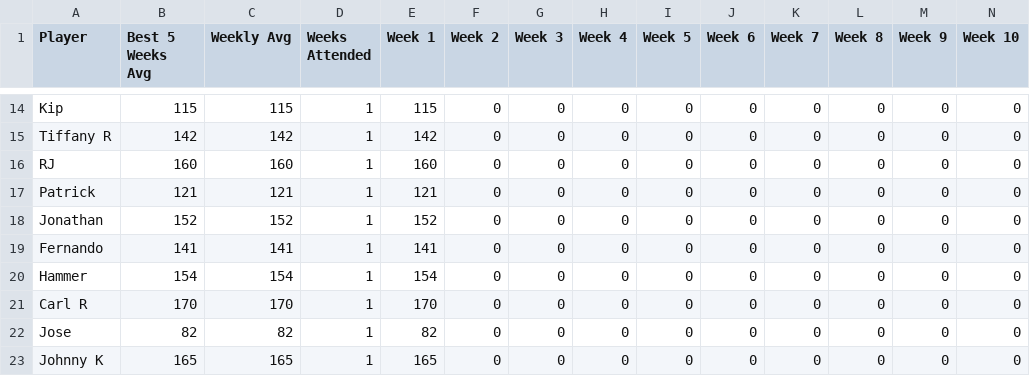
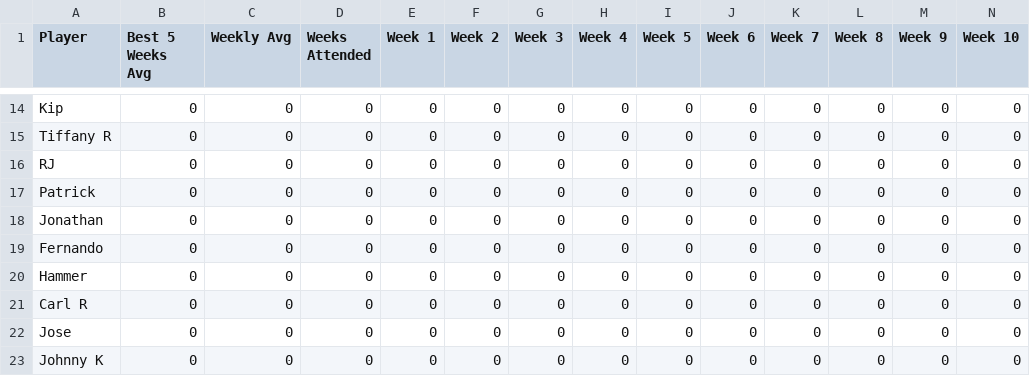
Before and after one commit to lsouders/ABECornhole, a CSV file: Winter25/Winter25Main.csv, drawn as a sheet; only a part is shown, gaps mark what is left out; the diff covers the shown part only; the diff names each change by its address in the sheet, - before the commit and + after, or states it on an @@ line.

```diff
--- a/Winter25/Winter25Main.csv
+++ b/Winter25/Winter25Main.csv
-B14 (Best 5 Weeks Avg): 115
+B14 (Best 5 Weeks Avg): 0
-C14 (Weekly Avg): 115
+C14 (Weekly Avg): 0
-D14:D23 (Weeks Attended): 1
+D14:D23 (Weeks Attended): 0
-E14 (Week 1): 115
+E14 (Week 1): 0
-B15 (Best 5 Weeks Avg): 142
+B15 (Best 5 Weeks Avg): 0
-C15 (Weekly Avg): 142
+C15 (Weekly Avg): 0
-E15 (Week 1): 142
+E15 (Week 1): 0
-B16 (Best 5 Weeks Avg): 160
+B16 (Best 5 Weeks Avg): 0
-C16 (Weekly Avg): 160
+C16 (Weekly Avg): 0
-E16 (Week 1): 160
+E16 (Week 1): 0
-B17 (Best 5 Weeks Avg): 121
+B17 (Best 5 Weeks Avg): 0
-C17 (Weekly Avg): 121
+C17 (Weekly Avg): 0
-E17 (Week 1): 121
+E17 (Week 1): 0
-B18 (Best 5 Weeks Avg): 152
+B18 (Best 5 Weeks Avg): 0
-C18 (Weekly Avg): 152
+C18 (Weekly Avg): 0
-E18 (Week 1): 152
+E18 (Week 1): 0
-B19 (Best 5 Weeks Avg): 141
+B19 (Best 5 Weeks Avg): 0
-C19 (Weekly Avg): 141
+C19 (Weekly Avg): 0
-E19 (Week 1): 141
+E19 (Week 1): 0
-B20 (Best 5 Weeks Avg): 154
+B20 (Best 5 Weeks Avg): 0
-C20 (Weekly Avg): 154
+C20 (Weekly Avg): 0
-E20 (Week 1): 154
+E20 (Week 1): 0
-B21 (Best 5 Weeks Avg): 170
+B21 (Best 5 Weeks Avg): 0
-C21 (Weekly Avg): 170
+C21 (Weekly Avg): 0
-E21 (Week 1): 170
+E21 (Week 1): 0
-B22 (Best 5 Weeks Avg): 82
+B22 (Best 5 Weeks Avg): 0
-C22 (Weekly Avg): 82
+C22 (Weekly Avg): 0
-E22 (Week 1): 82
+E22 (Week 1): 0
-B23 (Best 5 Weeks Avg): 165
+B23 (Best 5 Weeks Avg): 0
-C23 (Weekly Avg): 165
+C23 (Weekly Avg): 0
-E23 (Week 1): 165
+E23 (Week 1): 0
```
Also changed, not shown: 60 edited cells elsewhere in this file, 3 other files.
